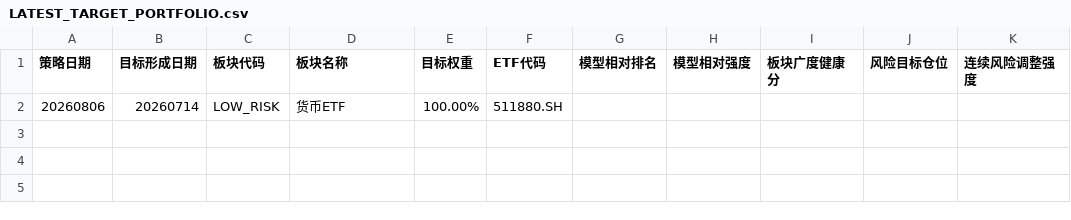
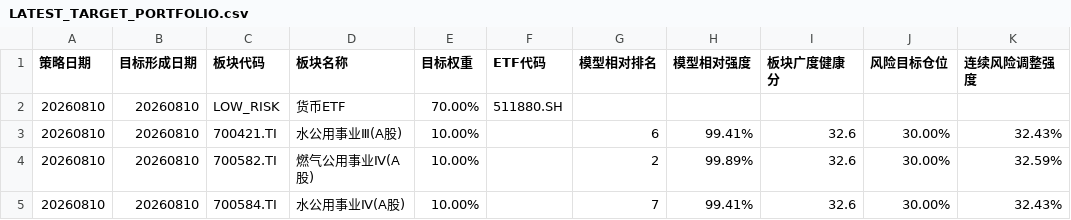
Before and after one commit to Shen-xn/GA_factor_mining, a CSV file: outputs/sector/strategy/LATEST_TARGET_PORTFOLIO.csv, drawn as a sheet.

```diff
--- a/outputs/sector/strategy/LATEST_TARGET_PORTFOLIO.csv
+++ b/outputs/sector/strategy/LATEST_TARGET_PORTFOLIO.csv
@@ -1,2 +1,5 @@
 策略日期,目标形成日期,板块代码,板块名称,目标权重,ETF代码,模型相对排名,模型相对强度,板块广度健康分,风险目标仓位,连续风险调整强度
-20260806,20260714,LOW_RISK,货币ETF,100.00%,511880.SH,,,,,
+20260810,20260810,LOW_RISK,货币ETF,70.00%,511880.SH,,,,,
+20260810,20260810,700421.TI,水公用事业Ⅲ(A股),10.00%,,6,99.41%,32.6,30.00%,32.43%
+20260810,20260810,700582.TI,燃气公用事业Ⅳ(A股),10.00%,,2,99.89%,32.6,30.00%,32.59%
+20260810,20260810,700584.TI,水公用事业Ⅳ(A股),10.00%,,7,99.41%,32.6,30.00%,32.43%
```
Also changed, not shown: outputs/sector/strategy/ACCEPTANCE_GATE.csv, outputs/sector/strategy/COST_SENSITIVITY.csv, 56 other files.
